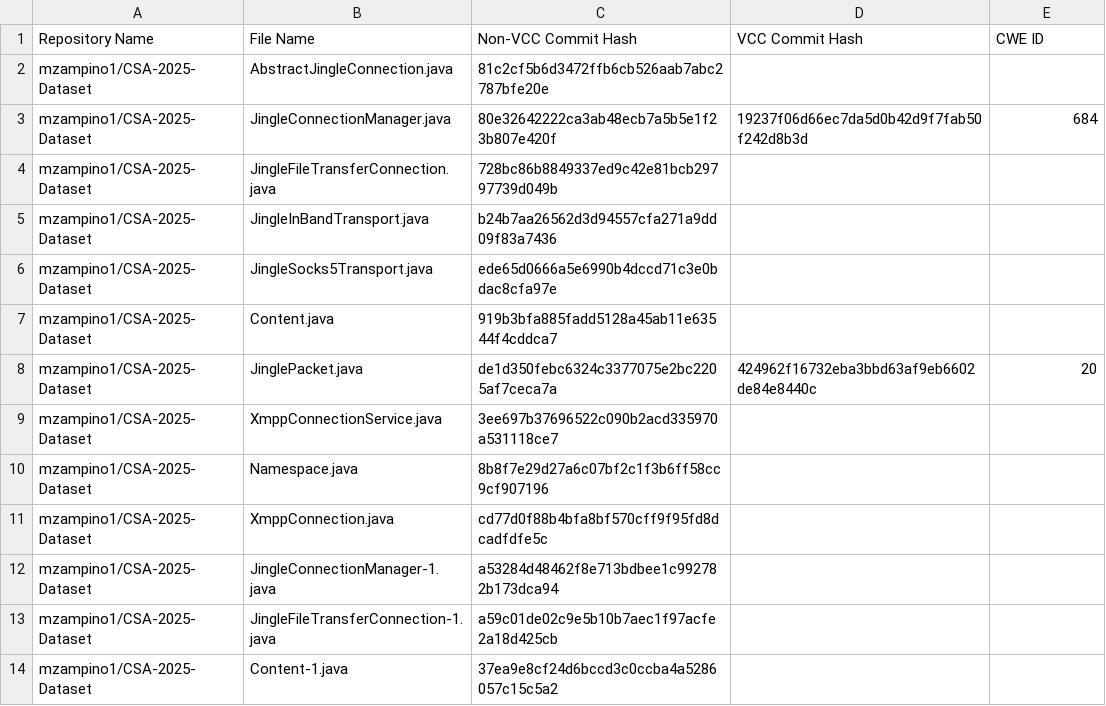
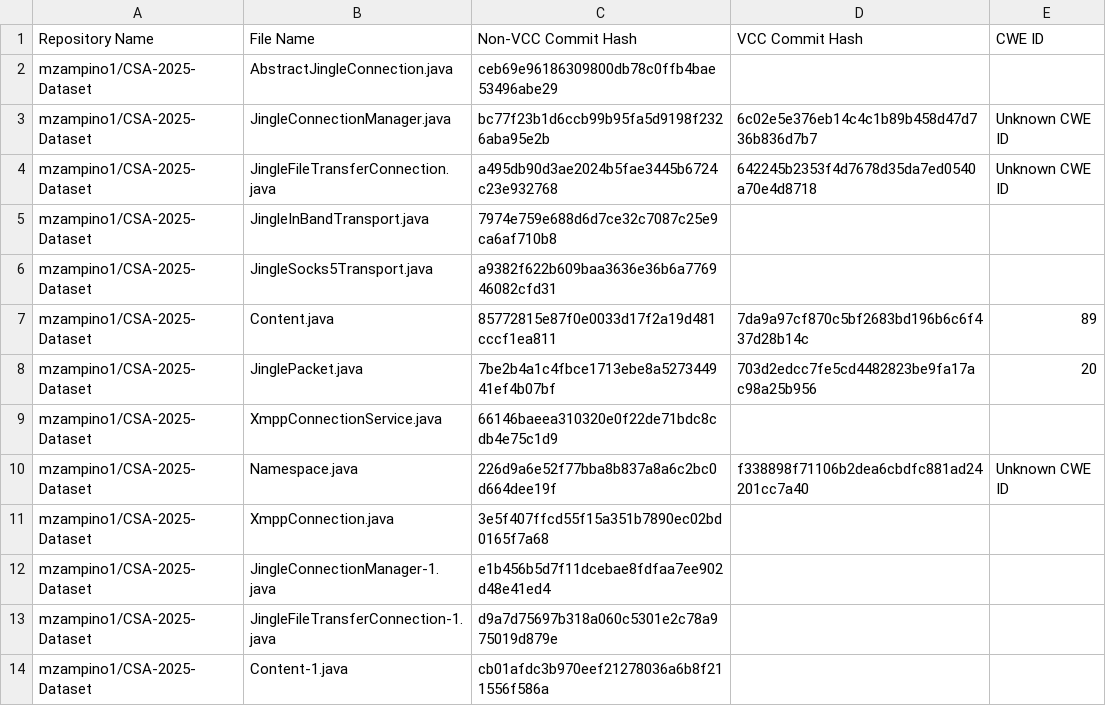
Before and after one commit to mzampino1/CSA-2025-Dataset, a CSV file: commits.csv, drawn as a sheet.

Commit message:
Update VCC commit hashes in commits.csv

```diff
--- a/commits.csv
+++ b/commits.csv
@@ -1,14 +1,14 @@
 Repository Name,File Name,Non-VCC Commit Hash,VCC Commit Hash,CWE ID
-mzampino1/CSA-2025-Dataset,AbstractJingleConnection.java,81c2cf5b6d3472ffb6cb526aab7abc2787bfe20e,,
-mzampino1/CSA-2025-Dataset,JingleConnectionManager.java,80e32642222ca3ab48ecb7a5b5e1f23b807e420f,19237f06d66ec7da5d0b42d9f7fab50f242d8b3d,684
-mzampino1/CSA-2025-Dataset,JingleFileTransferConnection.java,728bc86b8849337ed9c42e81bcb29797739d049b,,
-mzampino1/CSA-2025-Dataset,JingleInBandTransport.java,b24b7aa26562d3d94557cfa271a9dd09f83a7436,,
-mzampino1/CSA-2025-Dataset,JingleSocks5Transport.java,ede65d0666a5e6990b4dccd71c3e0bdac8cfa97e,,
-mzampino1/CSA-2025-Dataset,Content.java,919b3bfa885fadd5128a45ab11e63544f4cddca7,,
-mzampino1/CSA-2025-Dataset,JinglePacket.java,de1d350febc6324c3377075e2bc2205af7ceca7a,424962f16732eba3bbd63af9eb6602de84e8440c,20
-mzampino1/CSA-2025-Dataset,XmppConnectionService.java,3ee697b37696522c090b2acd335970a531118ce7,,
-mzampino1/CSA-2025-Dataset,Namespace.java,8b8f7e29d27a6c07bf2c1f3b6ff58cc9cf907196,,
-mzampino1/CSA-2025-Dataset,XmppConnection.java,cd77d0f88b4bfa8bf570cff9f95fd8dcadfdfe5c,,
-mzampino1/CSA-2025-Dataset,JingleConnectionManager-1.java,a53284d48462f8e713bdbee1c992782b173dca94,,
-mzampino1/CSA-2025-Dataset,JingleFileTransferConnection-1.java,a59c01de02c9e5b10b7aec1f97acfe2a18d425cb,,
-mzampino1/CSA-2025-Dataset,Content-1.java,37ea9e8cf24d6bccd3c0ccba4a5286057c15c5a2,,
+mzampino1/CSA-2025-Dataset,AbstractJingleConnection.java,ceb69e96186309800db78c0ffb4bae53496abe29,,
+mzampino1/CSA-2025-Dataset,JingleConnectionManager.java,bc77f23b1d6ccb99b95fa5d9198f2326aba95e2b,6c02e5e376eb14c4c1b89b458d47d736b836d7b7,Unknown CWE ID
+mzampino1/CSA-2025-Dataset,JingleFileTransferConnection.java,a495db90d3ae2024b5fae3445b6724c23e932768,642245b2353f4d7678d35da7ed0540a70e4d8718,Unknown CWE ID
+mzampino1/CSA-2025-Dataset,JingleInBandTransport.java,7974e759e688d6d7ce32c7087c25e9ca6af710b8,,
+mzampino1/CSA-2025-Dataset,JingleSocks5Transport.java,a9382f622b609baa3636e36b6a776946082cfd31,,
+mzampino1/CSA-2025-Dataset,Content.java,85772815e87f0e0033d17f2a19d481cccf1ea811,7da9a97cf870c5bf2683bd196b6c6f437d28b14c,89
+mzampino1/CSA-2025-Dataset,JinglePacket.java,7be2b4a1c4fbce1713ebe8a527344941ef4b07bf,703d2edcc7fe5cd4482823be9fa17ac98a25b956,20
+mzampino1/CSA-2025-Dataset,XmppConnectionService.java,66146baeea310320e0f22de71bdc8cdb4e75c1d9,,
+mzampino1/CSA-2025-Dataset,Namespace.java,226d9a6e52f77bba8b837a8a6c2bc0d664dee19f,f338898f71106b2dea6cbdfc881ad24201cc7a40,Unknown CWE ID
+mzampino1/CSA-2025-Dataset,XmppConnection.java,3e5f407ffcd55f15a351b7890ec02bd0165f7a68,,
+mzampino1/CSA-2025-Dataset,JingleConnectionManager-1.java,e1b456b5d7f11dcebae8fdfaa7ee902d48e41ed4,,
+mzampino1/CSA-2025-Dataset,JingleFileTransferConnection-1.java,d9a7d75697b318a060c5301e2c78a975019d879e,,
+mzampino1/CSA-2025-Dataset,Content-1.java,cb01afdc3b970eef21278036a6b8f211556f586a,,
```
